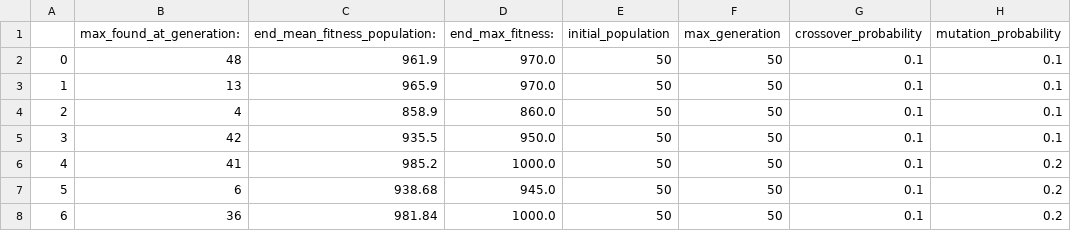
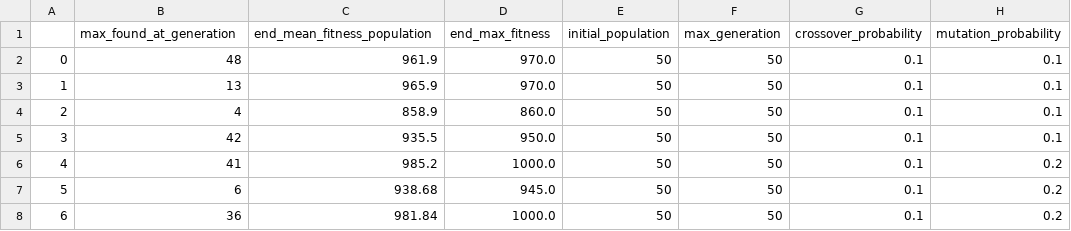
Before and after one commit to NeneWang/genetic-algorithms-exploration-2, a CSV file: streamlit/reports/knapsack_full_experiments.csv, drawn as a sheet; only a part is shown; the diff names each change by its address in the sheet, - before the commit and + after, or states it on an @@ line.

```diff
--- a/streamlit/reports/knapsack_full_experiments.csv
+++ b/streamlit/reports/knapsack_full_experiments.csv
-B1: max_found_at_generation:
+B1: max_found_at_generation
-C1: end_mean_fitness_population:
+C1: end_mean_fitness_population
-D1: end_max_fitness:
+D1: end_max_fitness
```
Also changed, not shown: 2 other files.
